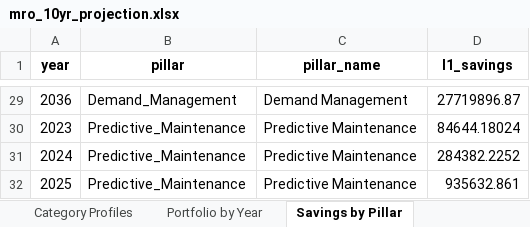
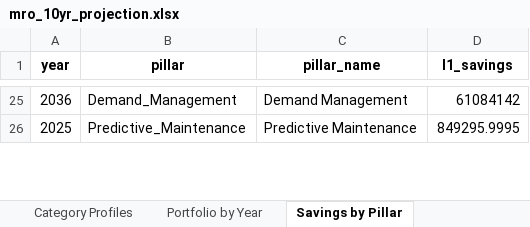
Before and after one commit to nex3t/MRO-simulation, an Excel workbook: mro_10yr_projection.xlsx, sheet Savings by Pillar, drawn as a sheet; only a part is shown, gaps mark what is left out; values as stored, in another font and other column widths than the file's, no borders; removed rows and columns are numbered as before the commit, all else as after; the diff covers the shown part only; the diff names each change by its address in the sheet, - before the commit and + after, or states it on an @@ line.

```diff
--- a/mro_10yr_projection.xlsx (sheet Savings by Pillar)
+++ b/mro_10yr_projection.xlsx (sheet Savings by Pillar)
-D25 (l1_savings): 27719896.87
+D25 (l1_savings): 61084142
-row 30: 2023 | Predictive_Maintenance | Predictive Maintenance | 84644.18024
-row 31: 2024 | Predictive_Maintenance | Predictive Maintenance | 284382.2252
-D26 (l1_savings): 935632.861
+D26 (l1_savings): 849295.9995
```
Also changed, not shown: other rows of this sheet, sheet Dept x Category, sheet Dept Summary, sheet Category Projections, sheet Category Profiles, sheet Portfolio by Year, sheet Category Pillar Rates, 1 other file.
